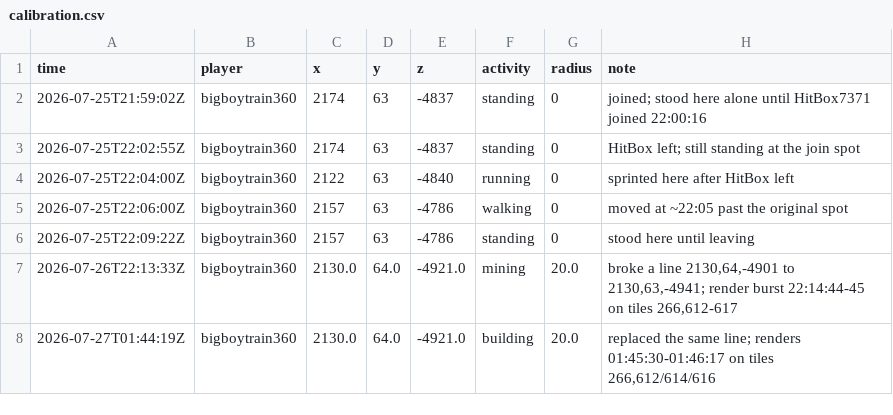
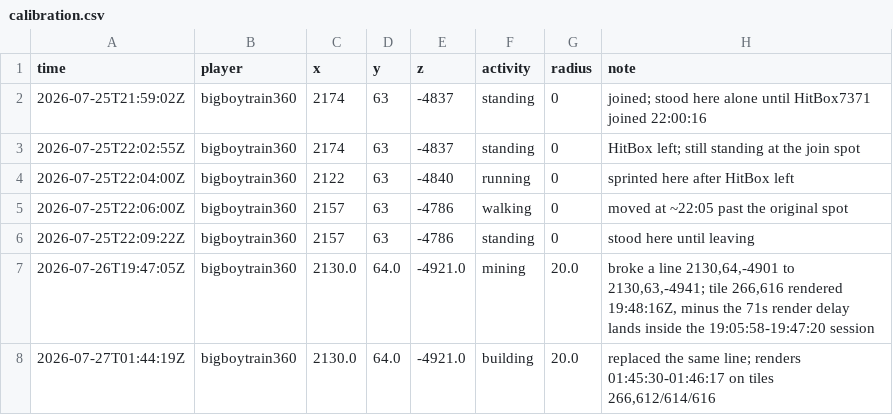
Before and after one commit to bigbarbecuetime/DynmapBlockMonitor, a CSV file: tracker/calibration/calibration.csv, drawn as a sheet.

```diff
--- a/tracker/calibration/calibration.csv
+++ b/tracker/calibration/calibration.csv
@@ -6,3 +6,3 @@ time,player,x,y,z,activity,radius,note
 2026-07-25T22:09:22Z,bigboytrain360,2157,63,-4786,standing,0,stood here until leaving
-2026-07-26T22:13:33Z,bigboytrain360,2130.0,64.0,-4921.0,mining,20.0,"broke a line 2130,64,-4901 to 2130,63,-4941; render burst 22:14:44-45 on tiles 266,612-617"
+2026-07-26T19:47:05Z,bigboytrain360,2130.0,64.0,-4921.0,mining,20.0,"broke a line 2130,64,-4901 to 2130,63,-4941; tile 266,616 rendered 19:48:16Z, minus the 71s render delay lands inside the 19:05:58-19:47:20 session"
 2026-07-27T01:44:19Z,bigboytrain360,2130.0,64.0,-4921.0,building,20.0,"replaced the same line; renders 01:45:30-01:46:17 on tiles 266,612/614/616"
```
Also changed, not shown: 1 other file.
